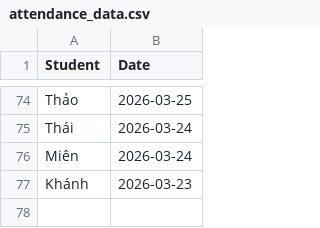
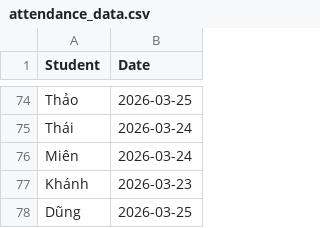
Before and after one commit to minhhiep060196-gif/diemdanhhocsinh, a CSV file: attendance_data.csv, drawn as a sheet; only a part is shown, gaps mark what is left out.

Commit message:
Update attendance_data.csv

```diff
--- a/attendance_data.csv
+++ b/attendance_data.csv
@@ -77 +77,2 @@ Miên,2026-03-24
 Khánh,2026-03-23
+Dũng,2026-03-25
```
